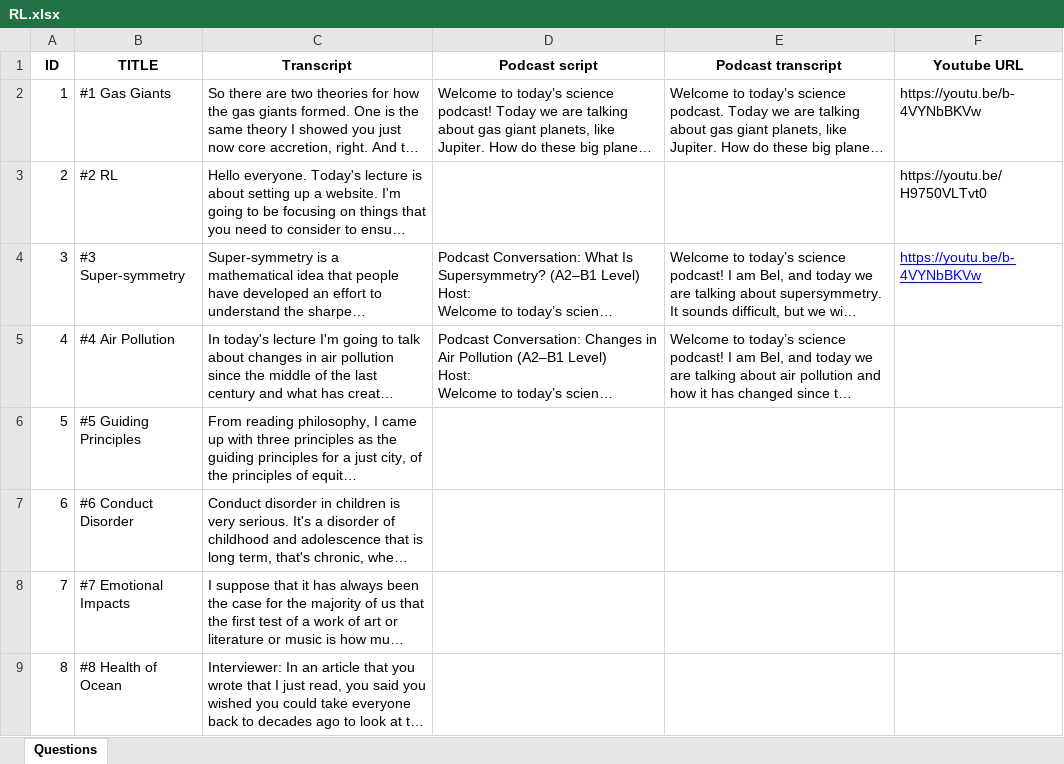
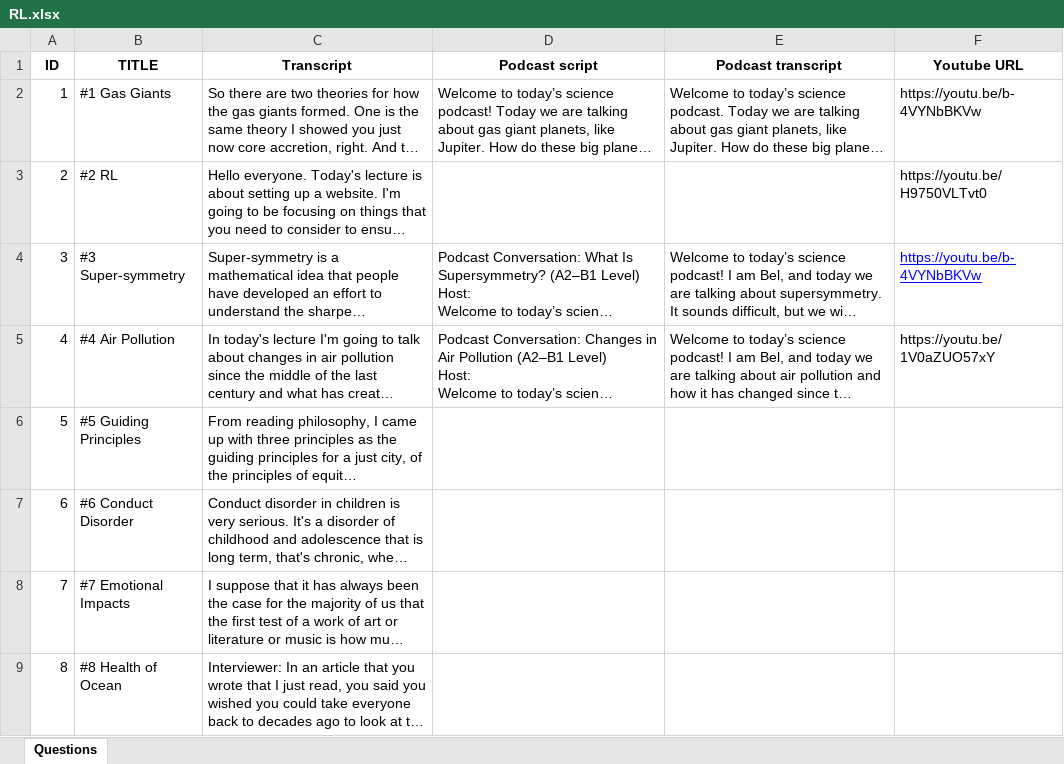
Before and after one commit to huathanhnam95-del/demoproject, an Excel workbook: database/Take Notes/RL/RL.xlsx, sheet Questions, drawn as a sheet; only a part is shown; long unchanged cells end in …; values as stored, in another font and other column widths than the file's, no borders; the diff names each change by its address in the sheet, - before the commit and + after, or states it on an @@ line.

Commit message:
fixed notes mode video loading

```diff
--- a/database/Take Notes/RL/RL.xlsx (sheet Questions)
+++ b/database/Take Notes/RL/RL.xlsx (sheet Questions)
-F5 (Youtube URL): (empty)
+F5 (Youtube URL): https://youtu.be/1V0aZUO57xY
```
Also changed, not shown: database/watch/Videos.xlsx, 2 other files.
